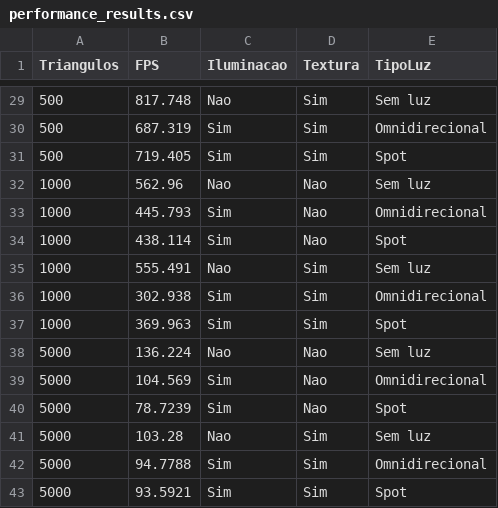
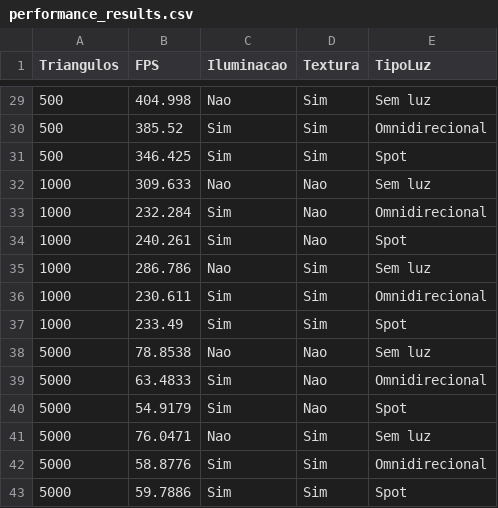
Before and after one commit to CaioBertoldo07/PDI, a CSV file: Projeto_OpenGL_GLUT/performance_results.csv, drawn as a sheet; only a part is shown, gaps mark what is left out; the diff covers the shown part only.

```diff
--- a/Projeto_OpenGL_GLUT/performance_results.csv
+++ b/Projeto_OpenGL_GLUT/performance_results.csv
@@ -29,15 +29,15 @@ Triangulos,FPS,Iluminacao,Textura,TipoLuz
-500,817.748,Nao,Sim,Sem luz
-500,687.319,Sim,Sim,Omnidirecional
-500,719.405,Sim,Sim,Spot
-1000,562.96,Nao,Nao,Sem luz
-1000,445.793,Sim,Nao,Omnidirecional
-1000,438.114,Sim,Nao,Spot
-1000,555.491,Nao,Sim,Sem luz
-1000,302.938,Sim,Sim,Omnidirecional
-1000,369.963,Sim,Sim,Spot
-5000,136.224,Nao,Nao,Sem luz
-5000,104.569,Sim,Nao,Omnidirecional
-5000,78.7239,Sim,Nao,Spot
-5000,103.28,Nao,Sim,Sem luz
-5000,94.7788,Sim,Sim,Omnidirecional
-5000,93.5921,Sim,Sim,Spot
+500,404.998,Nao,Sim,Sem luz
+500,385.52,Sim,Sim,Omnidirecional
+500,346.425,Sim,Sim,Spot
+1000,309.633,Nao,Nao,Sem luz
+1000,232.284,Sim,Nao,Omnidirecional
+1000,240.261,Sim,Nao,Spot
+1000,286.786,Nao,Sim,Sem luz
+1000,230.611,Sim,Sim,Omnidirecional
+1000,233.49,Sim,Sim,Spot
+5000,78.8538,Nao,Nao,Sem luz
+5000,63.4833,Sim,Nao,Omnidirecional
+5000,54.9179,Sim,Nao,Spot
+5000,76.0471,Nao,Sim,Sem luz
+5000,58.8776,Sim,Sim,Omnidirecional
+5000,59.7886,Sim,Sim,Spot
```
Also changed, not shown: 27 edited cells elsewhere in this file, 18 other files.
